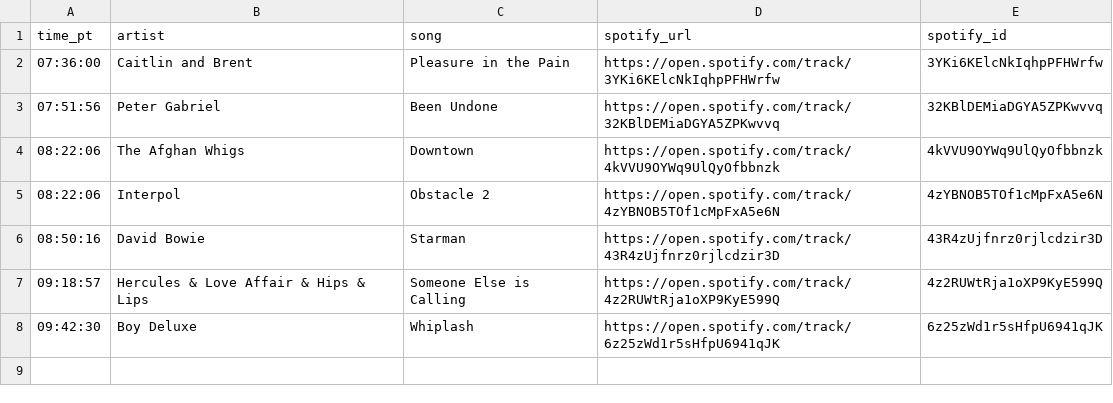
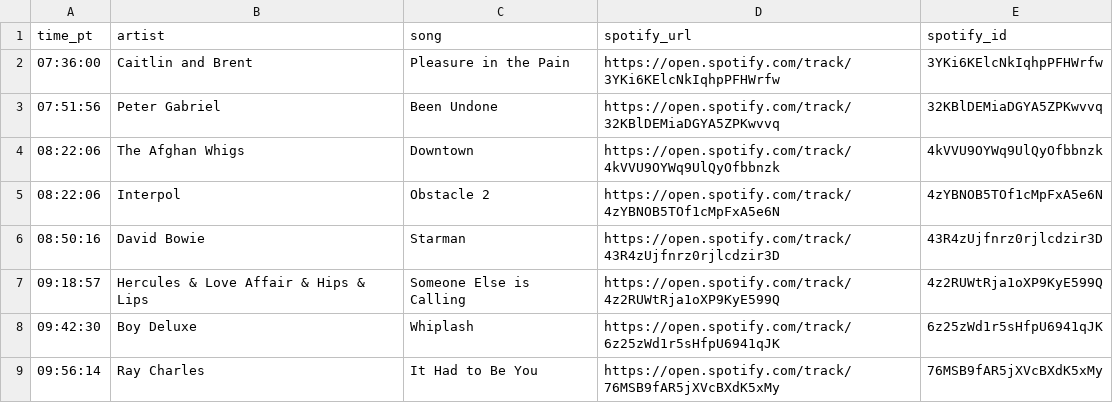
Before and after one commit to dsundt/kexp-john-playlist, a CSV file: data/daily/2026-01-05.csv, drawn as a sheet; the diff names each change by its address in the sheet, - before the commit and + after, or states it on an @@ line.

```diff
--- a/data/daily/2026-01-05.csv
+++ b/data/daily/2026-01-05.csv
+row 9: 09:56:14 | Ray Charles | It Had to Be You | https://open.spotify.com/track/76MSB9fAR5jXVcBXdK5xMy | 76MSB9fAR5jXVcBXdK5xMy
```
Also changed, not shown: data/not_found.csv, 2 other files.
